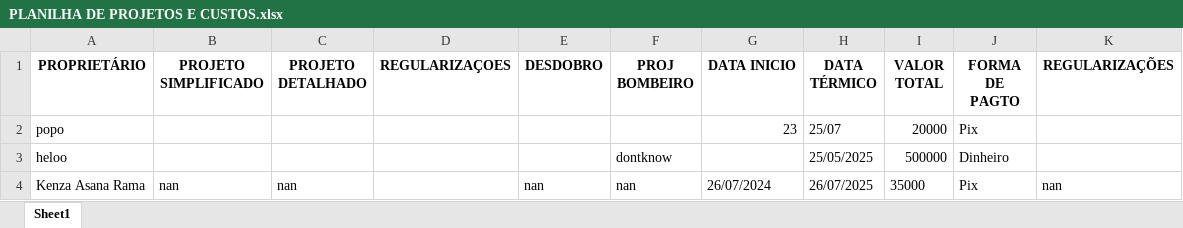
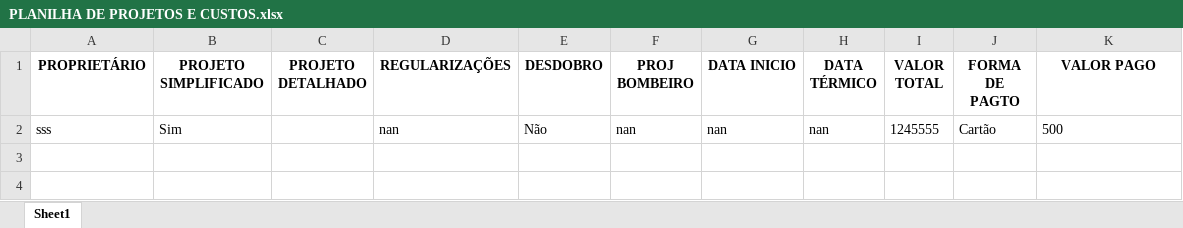
Before and after one commit to Yudiaramos/MoneyInflowPanel, an Excel workbook: PLANILHA DE PROJETOS E CUSTOS.xlsx, sheet Sheet1, drawn as a sheet; values as stored, in another font and other column widths than the file's, no borders; removed rows and columns are numbered as before the commit, all else as after; the diff names each change by its address in the sheet, - before the commit and + after, or states it on an @@ line.

```diff
--- a/PLANILHA DE PROJETOS E CUSTOS.xlsx (sheet Sheet1)
+++ b/PLANILHA DE PROJETOS E CUSTOS.xlsx (sheet Sheet1)
-D1: REGULARIZAÇOES
+D1: REGULARIZAÇÕES
-K1: REGULARIZAÇÕES
+K1: VALOR PAGO
-row 2: popo |  |  |  |  |  | 23 | 25/07 | 20000 | Pix
-row 3: heloo |  |  |  |  | dontknow |  | 25/05/2025 | 500000 | Dinheiro
-row 4: Kenza Asana Rama | nan | nan |  | nan | nan | 26/07/2024 | 26/07/2025 | 35000 | Pix | nan
+row 2: sss | Sim |  | nan | Não | nan | nan | nan | 1245555 | Cartão | 500
```
Also changed, not shown: PAGAMENTO DE FUNCIONARIOS.xlsx, 2 other files.
